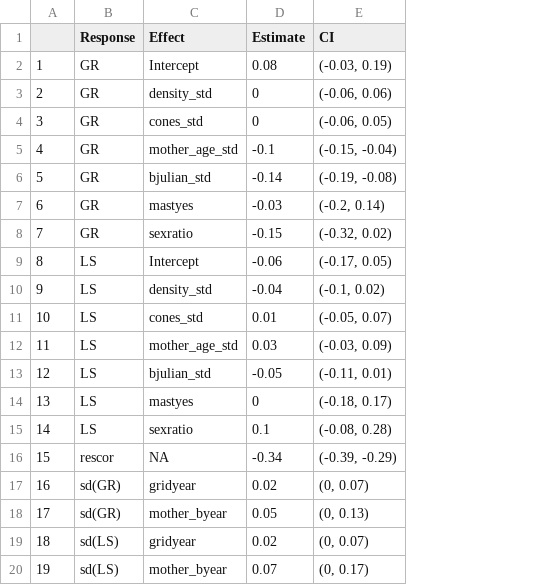
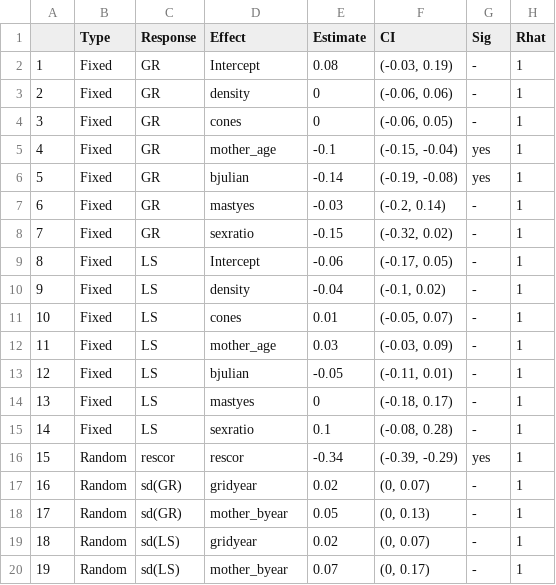
Before and after one commit to jballuffi/KRSP_exploring, a CSV file: Output/Tables/control_model_table.csv, drawn as a sheet; addresses are those after the commit; the diff names each change by its address in the sheet, - before the commit and + after, or states it on an @@ line.

```diff
--- a/Output/Tables/control_model_table.csv
+++ b/Output/Tables/control_model_table.csv
+column B (Type), rows 2-20: Fixed | Fixed | Fixed | Fixed | Fixed | Fixed | Fixed | Fixed | Fixed | Fixed | Fixed | Fixed | Fixed | Fixed | Random | Random | Random | Random | Random
+column G (Sig), rows 2-20: - | - | - | yes | yes | - | - | - | - | - | - | - | - | - | yes | - | - | - | -
+column H (Rhat), rows 2-20: all 1
-D3 (Effect): density_std
+D3 (Effect): density
-D4 (Effect): cones_std
+D4 (Effect): cones
-D5 (Effect): mother_age_std
+D5 (Effect): mother_age
-D6 (Effect): bjulian_std
+D6 (Effect): bjulian
-D10 (Effect): density_std
+D10 (Effect): density
-D11 (Effect): cones_std
+D11 (Effect): cones
-D12 (Effect): mother_age_std
+D12 (Effect): mother_age
-D13 (Effect): bjulian_std
+D13 (Effect): bjulian
-D16 (Effect): NA
+D16 (Effect): rescor
```
Also changed, not shown: Output/Tables/cache_model_table.csv, Output/Tables/food_model_table.csv, 3 other files.
